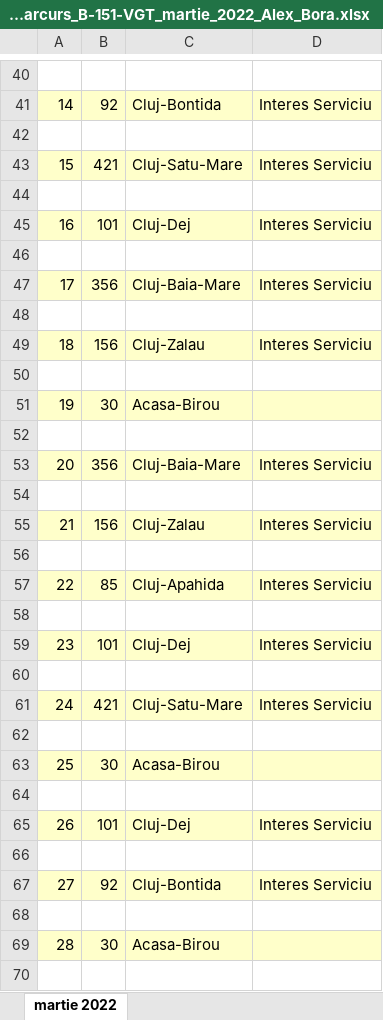
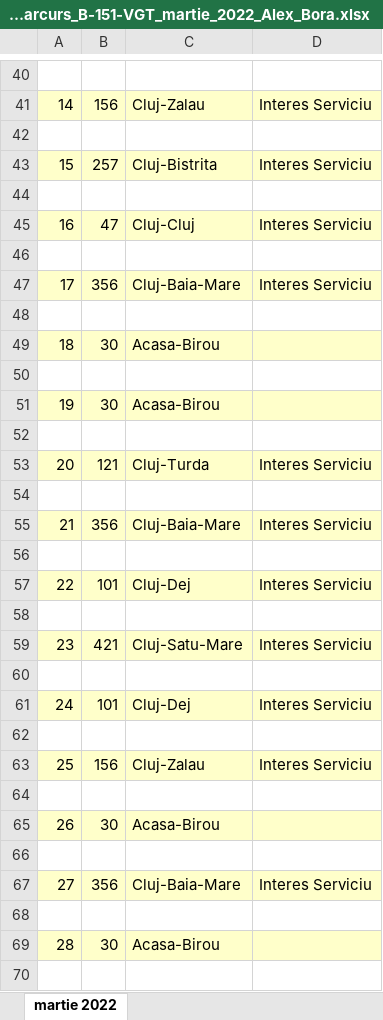
Before and after one commit to alexbora/parcurs, an Excel workbook: foaie_parcurs_B-151-VGT_martie_2022_Alex_Bora.xlsx, sheet martie 2022, drawn as a sheet; only a part is shown, gaps mark what is left out; values as stored, in another font and other column widths than the file's, no borders; charts and pictures not drawn; removed rows and columns are numbered as before the commit, all else as after; the diff covers the shown part only; the diff names each change by its address in the sheet, - before the commit and + after, or states it on an @@ line.

```diff
--- a/foaie_parcurs_B-151-VGT_martie_2022_Alex_Bora.xlsx (sheet martie 2022)
+++ b/foaie_parcurs_B-151-VGT_martie_2022_Alex_Bora.xlsx (sheet martie 2022)
-B41: 92
+B41: 156
-C41: Cluj-Bontida
+C41: Cluj-Zalau
-B43: 421
+B43: 257
-C43: Cluj-Satu-Mare
+C43: Cluj-Bistrita
-B45: 101
+B45: 47
-C45: Cluj-Dej
+C45: Cluj-Cluj
-row 49: 18 | 156 | Cluj-Zalau | Interes Serviciu
+row 49: 18 | 30 | Acasa-Birou
-B53: 356
+B53: 121
-C53: Cluj-Baia-Mare
+C53: Cluj-Turda
-B55: 156
+B55: 356
-C55: Cluj-Zalau
+C55: Cluj-Baia-Mare
-B57: 85
+B57: 101
-C57: Cluj-Apahida
+C57: Cluj-Dej
-B59: 101
+B59: 421
-C59: Cluj-Dej
+C59: Cluj-Satu-Mare
-B61: 421
+B61: 101
-C61: Cluj-Satu-Mare
+C61: Cluj-Dej
-row 63: 25 | 30 | Acasa-Birou
+row 63: 25 | 156 | Cluj-Zalau | Interes Serviciu
-row 65: 26 | 101 | Cluj-Dej | Interes Serviciu
+row 65: 26 | 30 | Acasa-Birou
-B67: 92
+B67: 356
-C67: Cluj-Bontida
+C67: Cluj-Baia-Mare
```
Also changed, not shown: 3 added rows, 3 removed rows and 26 edited cells elsewhere in this sheet, 3 other files.
